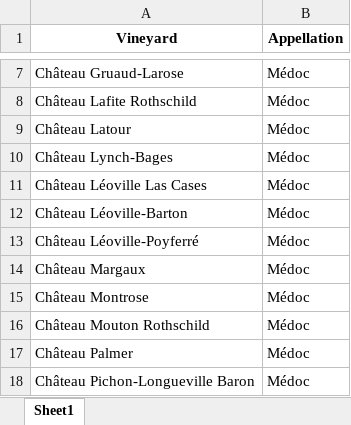
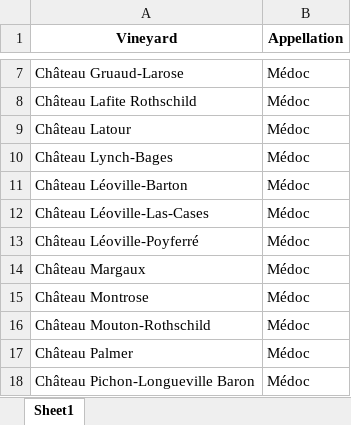
Before and after one commit to aymeric-roucher/predicting_bordeaux_wine_prices, an Excel workbook: data/prices/vineyard_list.xlsx, sheet Sheet1, drawn as a sheet; only a part is shown, gaps mark what is left out; values as stored, in another font and other column widths than the file's, no borders; removed rows and columns are numbered as before the commit, all else as after; the diff names each change by its address in the sheet, - before the commit and + after, or states it on an @@ line.

```diff
--- a/data/prices/vineyard_list.xlsx (sheet Sheet1)
+++ b/data/prices/vineyard_list.xlsx (sheet Sheet1)
-row 11: Château Léoville Las Cases | Médoc
+row 12: Château Léoville-Las-Cases | Médoc
-A16 (Vineyard): Château Mouton Rothschild
+A16 (Vineyard): Château Mouton-Rothschild
```
Also changed, not shown: data/pheno/generated_pheno.xlsx, data/pheno/pheno_TL.xlsx, 15 other files.
